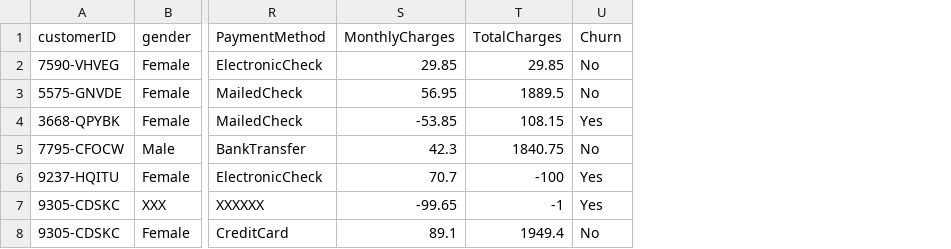
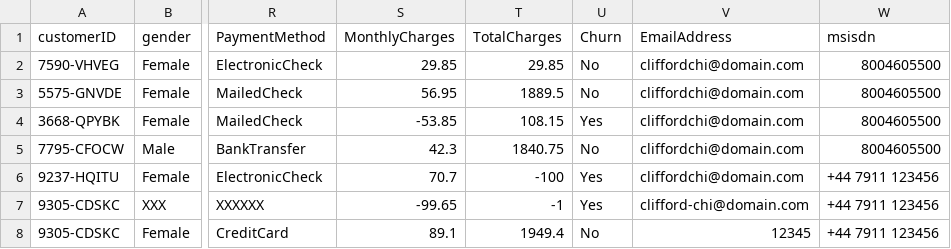
Before and after one commit to MazinGhafadgi/DQV-version-1.0, a CSV file: src/main/resources/telco/telco-sample-customer-chum.csv, drawn as a sheet; only a part is shown, gaps mark what is left out; the diff names each change by its address in the sheet, - before the commit and + after, or states it on an @@ line.

Commit message:
Added Email validation rule

```diff
--- a/src/main/resources/telco/telco-sample-customer-chum.csv
+++ b/src/main/resources/telco/telco-sample-customer-chum.csv
+column V (EmailAddress), rows 2-8: cliffordchi@domain.com | cliffordchi@domain.com | cliffordchi@domain.com | cliffordchi@domain.com | cliffordchi@domain.com | clifford-chi@domain.com | 12345
+column W (msisdn), rows 2-8: 8004605500 | 8004605500 | 8004605500 | 8004605500 | +44 7911 123456 | +44 7911 123456 | +44 7911 123456
```
Also changed, not shown: 8 other files.
